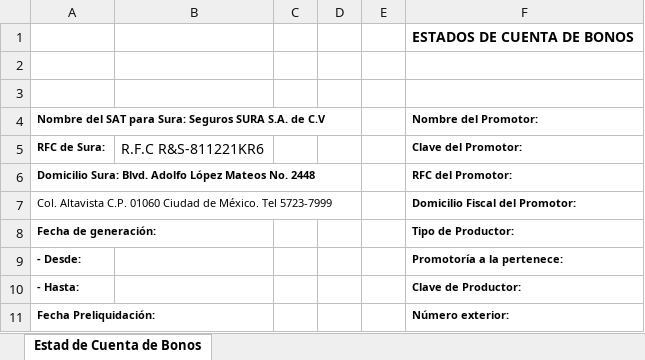
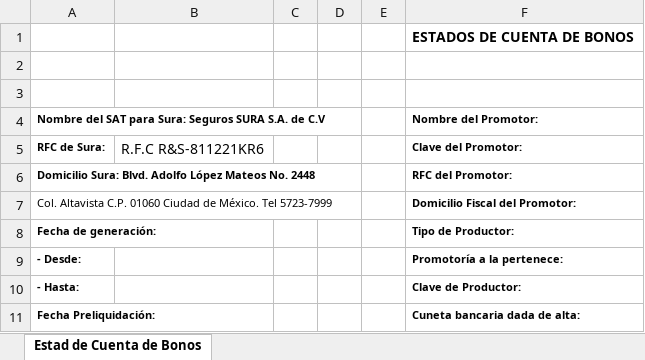
Before and after one commit to marcelmolina/SURAEdoCuentaBack, an Excel workbook: plantilla_promotor.xlsx, sheet Estad de Cuenta de Bonos, drawn as a sheet; values as stored, in another font and other column widths than the file's, no borders; charts and pictures not drawn; the diff names each change by its address in the sheet, - before the commit and + after, or states it on an @@ line.

```diff
--- a/plantilla_promotor.xlsx (sheet Estad de Cuenta de Bonos)
+++ b/plantilla_promotor.xlsx (sheet Estad de Cuenta de Bonos)
-F11: Número exterior:
+F11: Cuneta bancaria dada de alta:
```
Also changed, not shown: charts or pictures, 1 other file.
